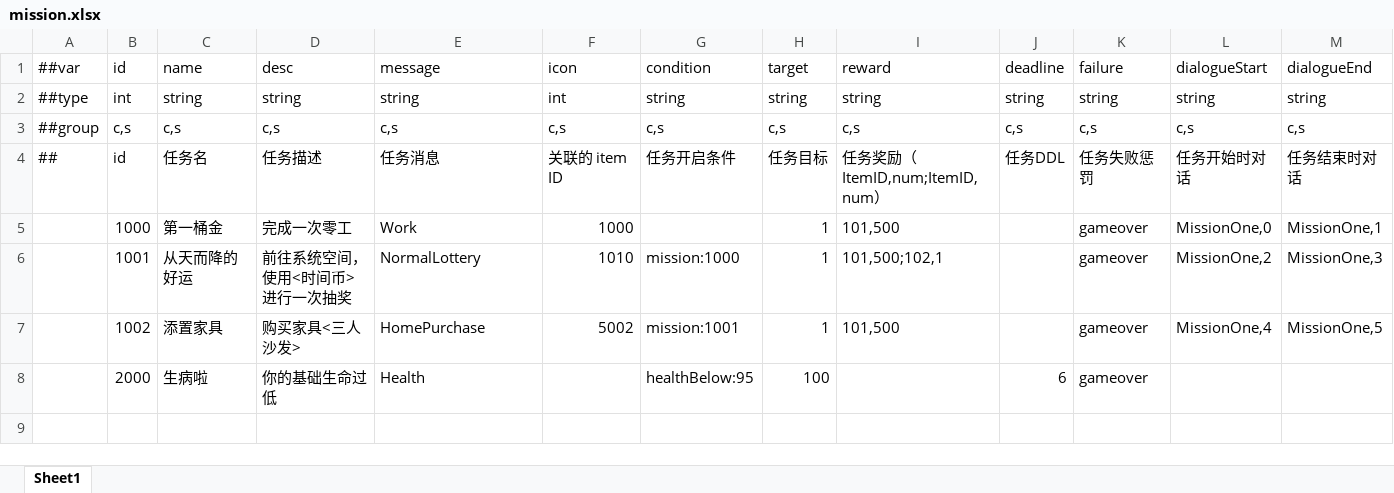
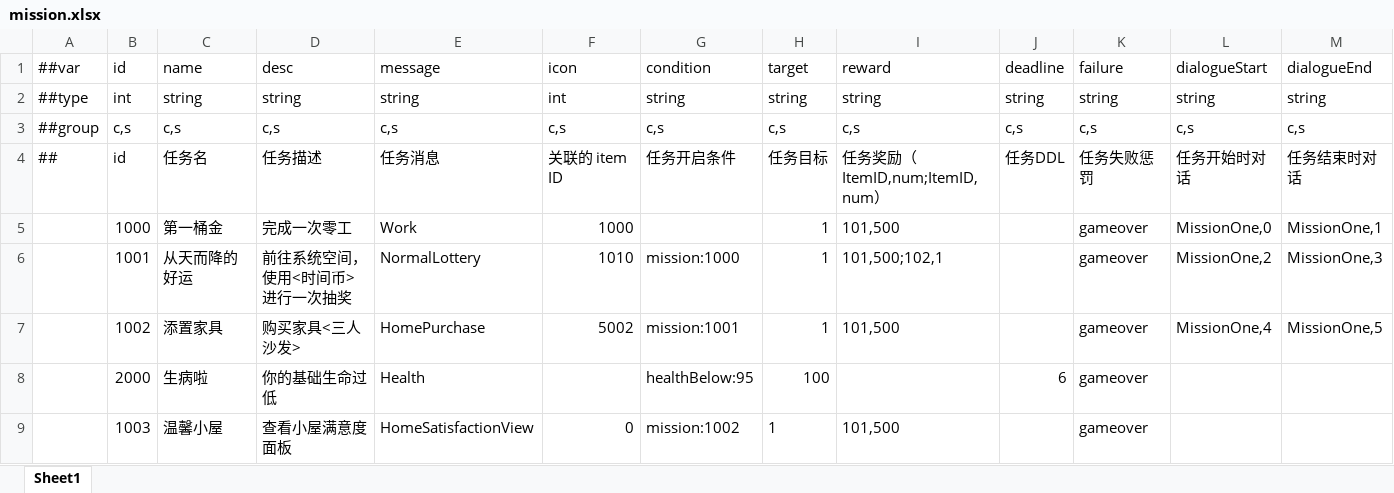
Before and after one commit to TenMilesAway/TimeChip, an Excel workbook: MiniTemplate/Datas/mission.xlsx, sheet Sheet1, drawn as a sheet; values as stored, in another font and other column widths than the file's, no borders; the diff names each change by its address in the sheet, - before the commit and + after, or states it on an @@ line.

```diff
--- a/MiniTemplate/Datas/mission.xlsx (sheet Sheet1)
+++ b/MiniTemplate/Datas/mission.xlsx (sheet Sheet1)
+row 9:  | 1003 | 温馨小屋 | 查看小屋满意度面板 | HomeSatisfactionView | 0 | mission:1002 | 1 | 101,500 |  | gameover
```
Also changed, not shown: MiniTemplate/Datas/guide.xlsx, MiniTemplate/Datas/item.xlsx, 42 other files.
